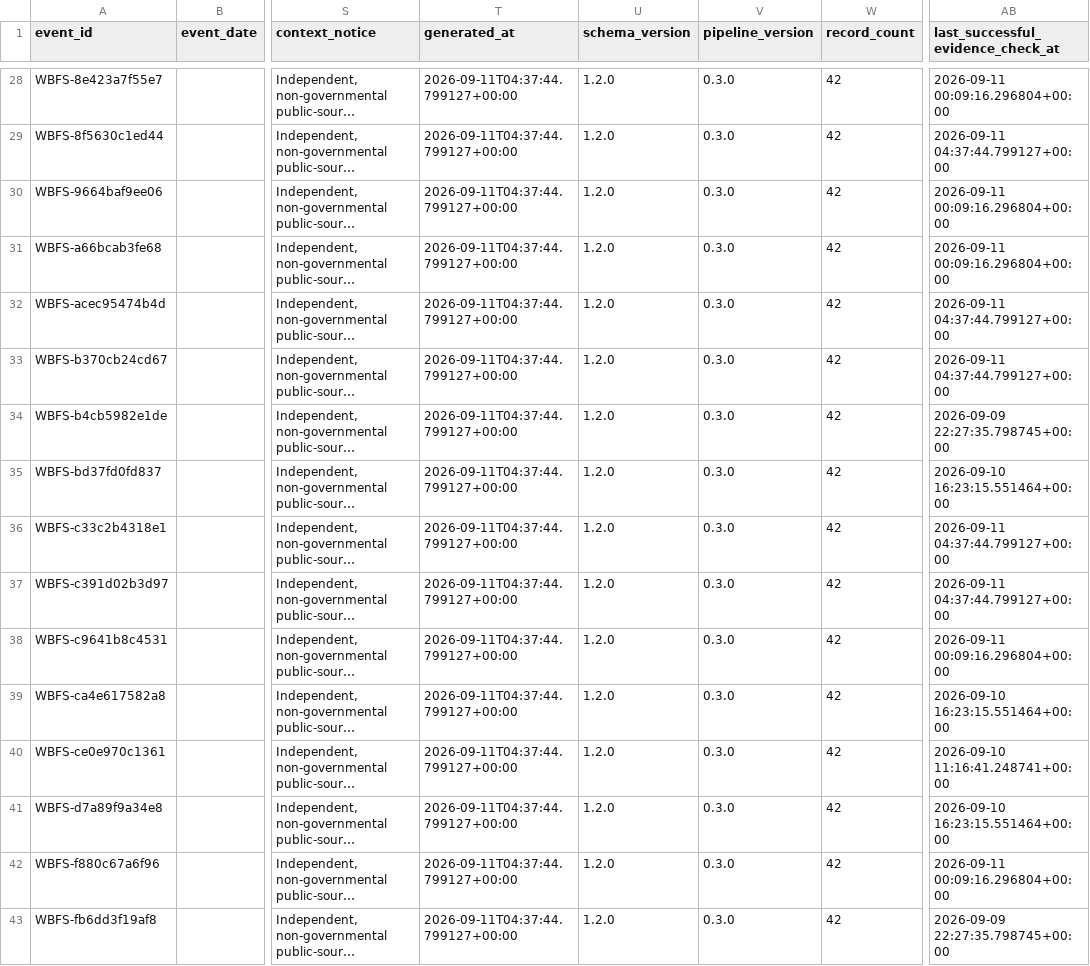
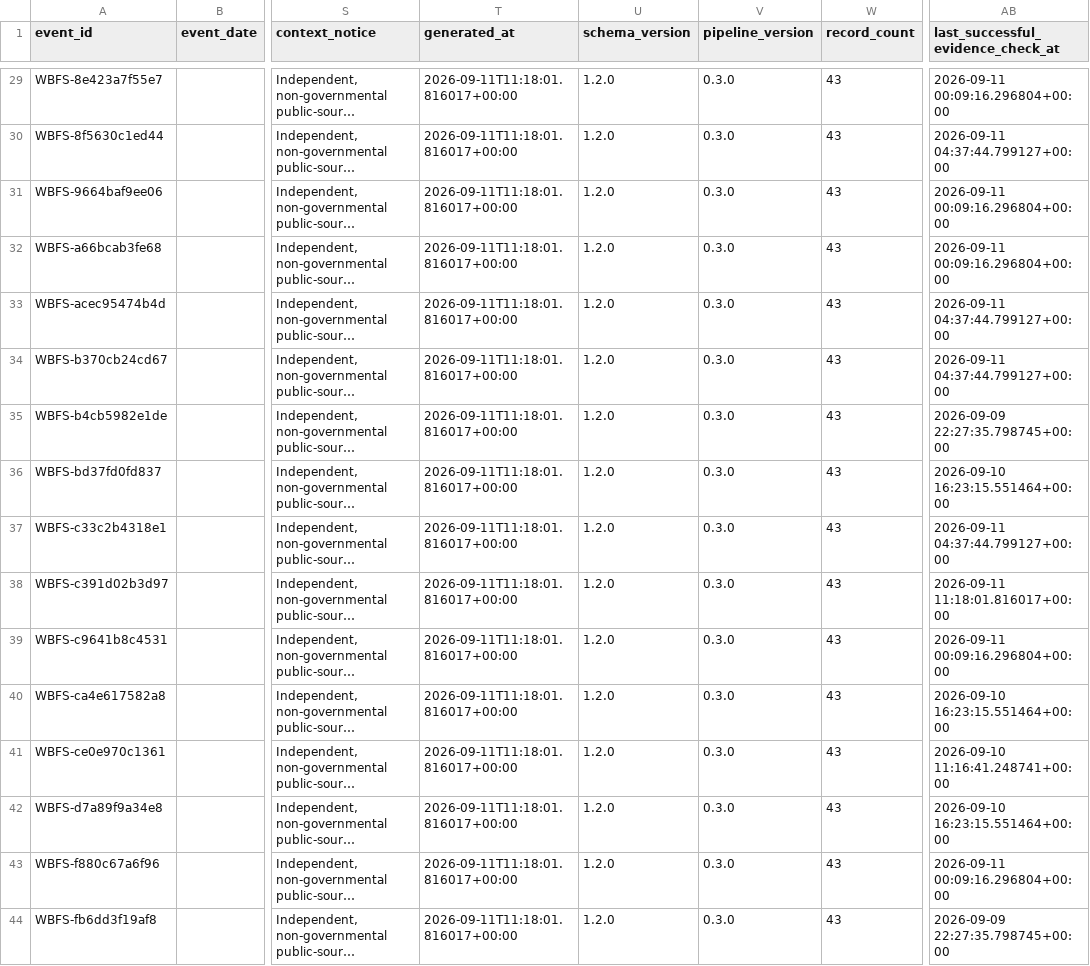
Before and after one commit to shubha07m/food_safety, a CSV file: data/events.csv, drawn as a sheet; only a part is shown, gaps mark what is left out; long unchanged cells end in …; addresses are those after the commit; the diff covers the shown part only; the diff names each change by its address in the sheet, - before the commit and + after, or states it on an @@ line.

```diff
--- a/data/events.csv
+++ b/data/events.csv
-T29:T44 (generated_at): 2026-09-11T04:37:44.799127+00:00
+T29:T44 (generated_at): 2026-09-11T11:18:01.816017+00:00
-W29:W44 (record_count): 42
+W29:W44 (record_count): 43
-AB38: 2026-09-11 04:37:44.799127+00:00
+AB38: 2026-09-11 11:18:01.816017+00:00
```
Also changed, not shown: 1 added row and 57 edited cells elsewhere in this file, site/data/events.csv, 11 other files.
